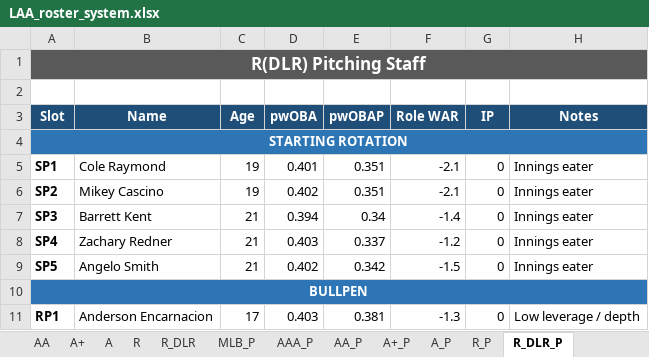
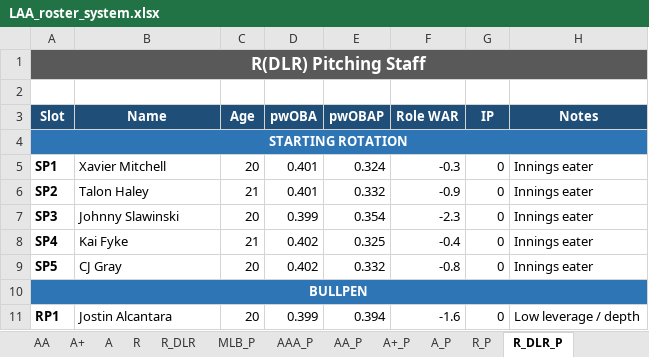
Before and after one commit to stames999/ootp_app, an Excel workbook: outputs/LAA_roster_system.xlsx, sheet R_DLR_P, drawn as a sheet; only a part is shown; values as stored, in another font and other column widths than the file's, no borders; the diff covers the shown part only; the diff names each change by its address in the sheet, - before the commit and + after, or states it on an @@ line.

```diff
--- a/outputs/LAA_roster_system.xlsx (sheet R_DLR_P)
+++ b/outputs/LAA_roster_system.xlsx (sheet R_DLR_P)
-B5 (Name): Cole Raymond
+B5 (Name): Xavier Mitchell
-C5 (Age): 19
+C5 (Age): 20
-E5 (pwOBAP): 0.351
+E5 (pwOBAP): 0.324
-F5 (Role WAR): -2.1
+F5 (Role WAR): -0.3
-B6 (Name): Mikey Cascino
+B6 (Name): Talon Haley
-C6 (Age): 19
+C6 (Age): 21
-D6 (pwOBA): 0.402
+D6 (pwOBA): 0.401
-E6 (pwOBAP): 0.351
+E6 (pwOBAP): 0.332
-F6 (Role WAR): -2.1
+F6 (Role WAR): -0.9
-B7 (Name): Barrett Kent
+B7 (Name): Johnny Slawinski
-C7 (Age): 21
+C7 (Age): 20
-D7 (pwOBA): 0.394
+D7 (pwOBA): 0.399
-E7 (pwOBAP): 0.34
+E7 (pwOBAP): 0.354
-F7 (Role WAR): -1.4
+F7 (Role WAR): -2.3
-B8 (Name): Zachary Redner
+B8 (Name): Kai Fyke
-D8 (pwOBA): 0.403
+D8 (pwOBA): 0.402
-E8 (pwOBAP): 0.337
+E8 (pwOBAP): 0.325
-F8 (Role WAR): -1.2
+F8 (Role WAR): -0.4
-B9 (Name): Angelo Smith
+B9 (Name): CJ Gray
-C9 (Age): 21
+C9 (Age): 20
-E9 (pwOBAP): 0.342
+E9 (pwOBAP): 0.332
-F9 (Role WAR): -1.5
+F9 (Role WAR): -0.8
-B11 (Name): Anderson Encarnacion
+B11 (Name): Jostin Alcantara
-C11 (Age): 17
+C11 (Age): 20
-D11 (pwOBA): 0.403
+D11 (pwOBA): 0.399
-E11 (pwOBAP): 0.381
+E11 (pwOBAP): 0.394
-F11 (Role WAR): -1.3
+F11 (Role WAR): -1.6
```
Also changed, not shown: 43 edited cells and cell formats elsewhere in this sheet, sheet A, sheet R_DLR, sheet AA, sheet R, sheet AAA, sheet MLB, 12 more sheets, 7 other files.
